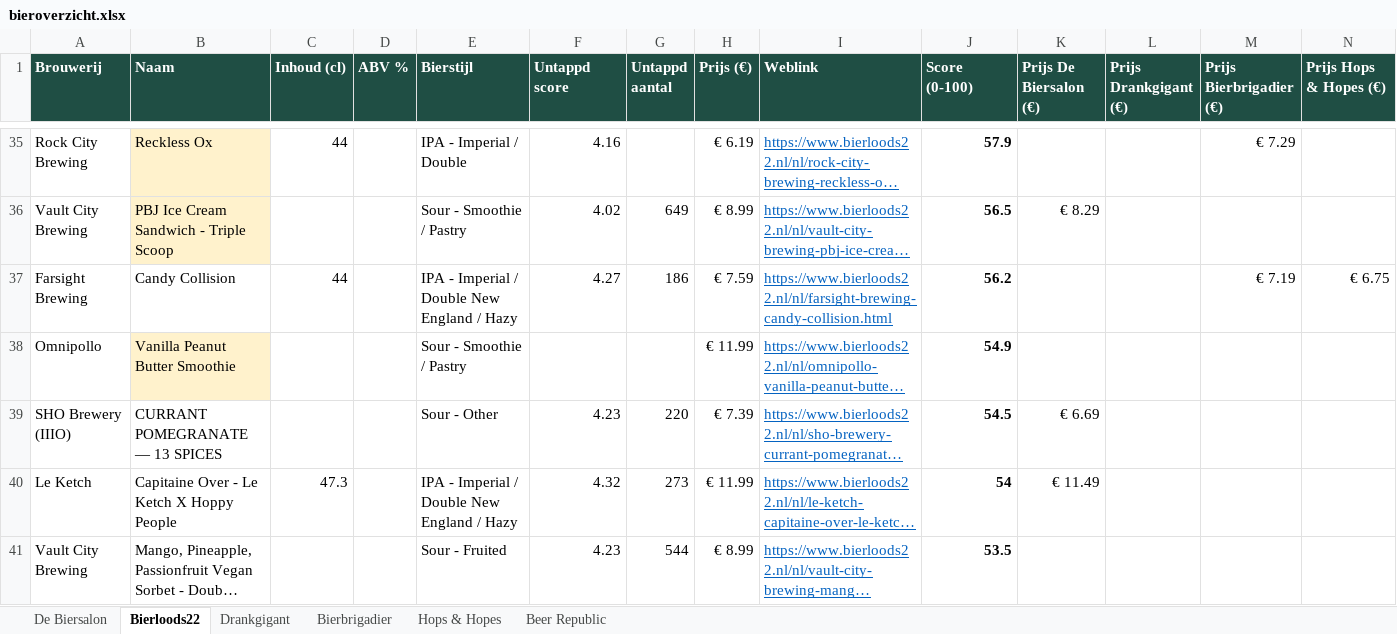
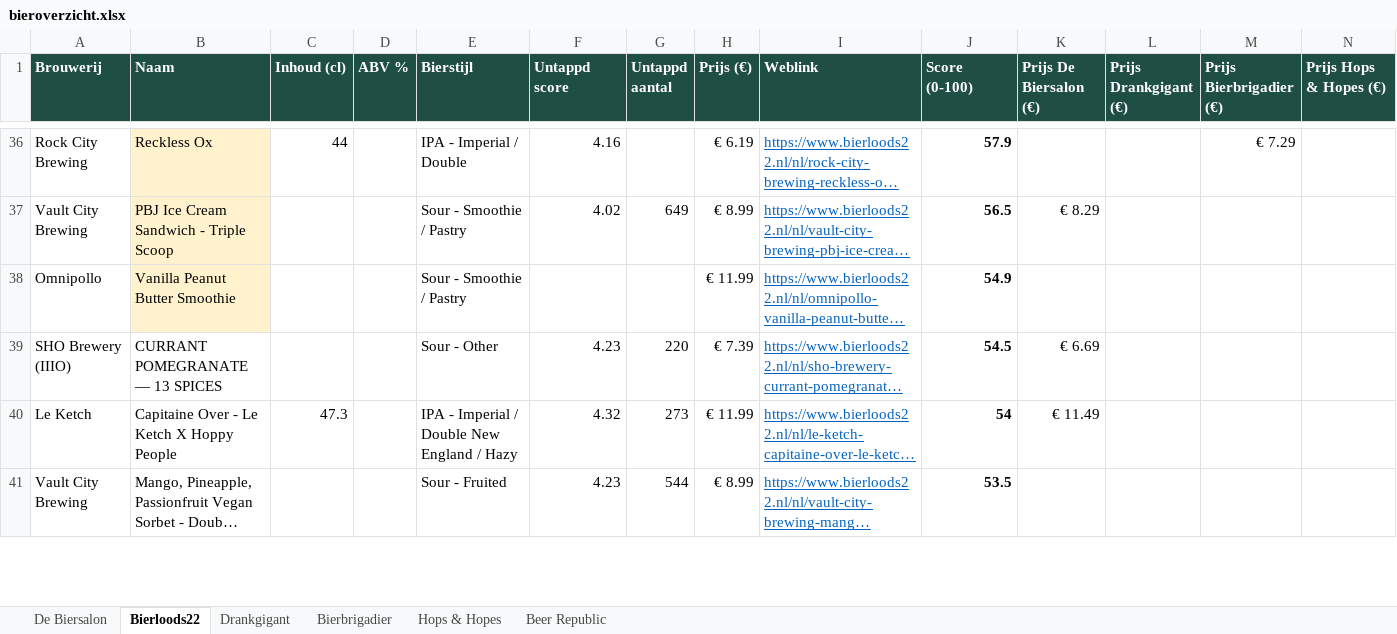
Before and after one commit to RdG-Bier/DeBierScraper, an Excel workbook: docs/bieroverzicht.xlsx, sheet Bierloods22, drawn as a sheet; only a part is shown, gaps mark what is left out; long unchanged cells end in …; values as stored, in another font and other column widths than the file's, no borders; conditional formats not drawn; removed rows and columns are numbered as before the commit, all else as after; rows hold the shown columns only; the diff covers the shown part only; the diff names each change by its address in the sheet, - before the commit and + after, or states it on an @@ line.

```diff
--- a/docs/bieroverzicht.xlsx (sheet Bierloods22)
+++ b/docs/bieroverzicht.xlsx (sheet Bierloods22)
-row 37: Farsight Brewing | Candy Collision | 44 |  | IPA - Imperial / Double New England / Hazy | 4.27 | 186 | € 7.59 | https://www.bierloods22.nl/nl/farsight-brewing-candy-collision.html | 56.2 |  |  | € 7.19 | € 6.75
```
Also changed, not shown: 3 added rows, 2 removed rows and 12 edited cells elsewhere in this sheet, sheet De Biersalon, sheet Beer Republic, sheet Hops & Hopes, sheet Bierbrigadier, sheet Drankgigant, 16 other files.
